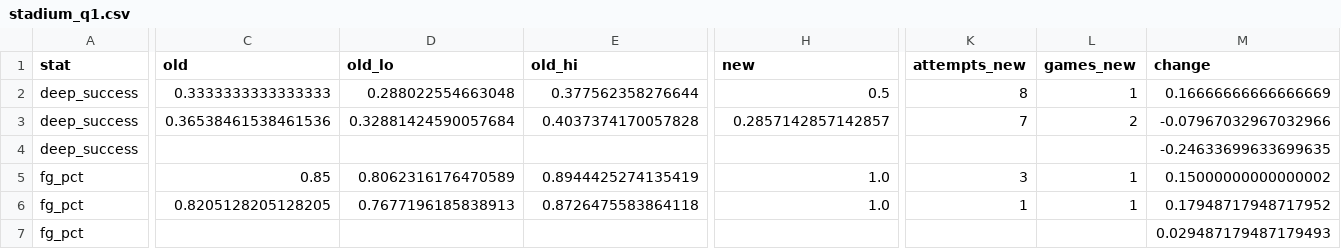
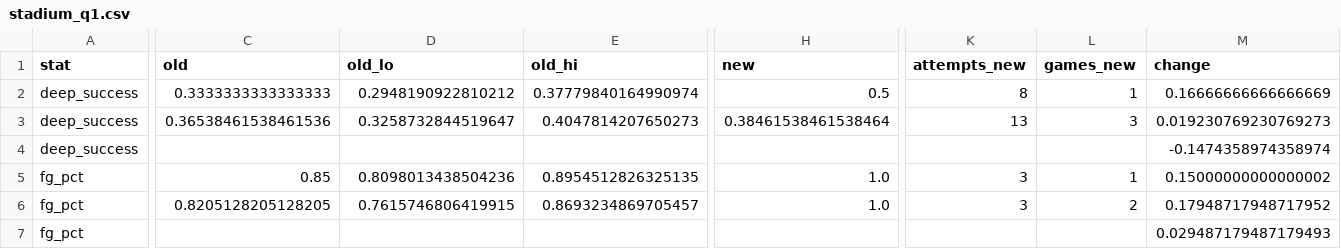
Before and after one commit to marcus-kane/bills-data, a CSV file: data/derived/stadium_q1.csv, drawn as a sheet; only a part is shown, gaps mark what is left out; the diff names each change by its address in the sheet, - before the commit and + after, or states it on an @@ line.

```diff
--- a/data/derived/stadium_q1.csv
+++ b/data/derived/stadium_q1.csv
-D2 (old_lo): 0.288022554663048
+D2 (old_lo): 0.2948190922810212
-E2 (old_hi): 0.377562358276644
+E2 (old_hi): 0.37779840164990974
-D3 (old_lo): 0.32881424590057684
+D3 (old_lo): 0.3258732844519647
-E3 (old_hi): 0.4037374170057828
+E3 (old_hi): 0.4047814207650273
-H3 (new): 0.2857142857142857
+H3 (new): 0.38461538461538464
-K3 (attempts_new): 7
+K3 (attempts_new): 13
-L3 (games_new): 2
+L3 (games_new): 3
-M3 (change): -0.07967032967032966
+M3 (change): 0.019230769230769273
-M4 (change): -0.24633699633699635
+M4 (change): -0.1474358974358974
-D5 (old_lo): 0.8062316176470589
+D5 (old_lo): 0.8098013438504236
-E5 (old_hi): 0.8944425274135419
+E5 (old_hi): 0.8954512826325135
-D6 (old_lo): 0.7677196185838913
+D6 (old_lo): 0.7615746806419915
-E6 (old_hi): 0.8726475583864118
+E6 (old_hi): 0.8693234869705457
-K6 (attempts_new): 1
+K6 (attempts_new): 3
-L6 (games_new): 1
+L6 (games_new): 2
```
Also changed, not shown: data/derived/allen_off_script_eras.csv, data/derived/brady_fourth_down_tracker.csv, 6 other files.
